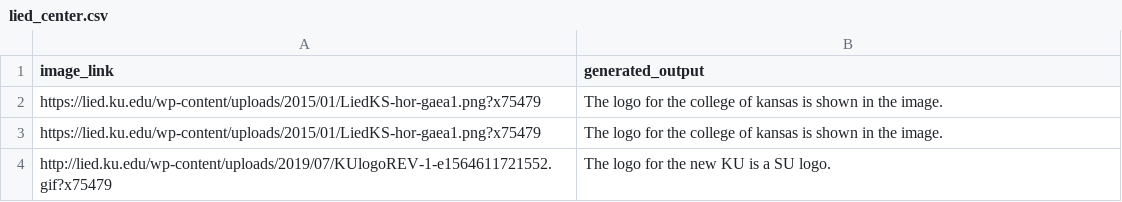
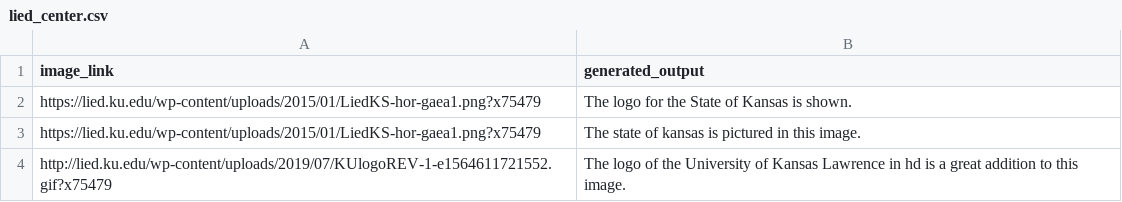
Before and after one commit to kaicachen/Alt-Text-Admiral, a CSV file: lied_center.csv, drawn as a sheet.

```diff
--- a/lied_center.csv
+++ b/lied_center.csv
@@ -1,4 +1,4 @@
 image_link,generated_output
-https://lied.ku.edu/wp-content/uploads/2015/01/LiedKS-hor-gaea1.png?x75479,The logo for the college of kansas is shown in the image.
-https://lied.ku.edu/wp-content/uploads/2015/01/LiedKS-hor-gaea1.png?x75479,The logo for the college of kansas is shown in the image.
-http://lied.ku.edu/wp-content/uploads/2019/07/KUlogoREV-1-e1564611721552.gif?x75479,The logo for the new KU is a SU logo.
+https://lied.ku.edu/wp-content/uploads/2015/01/LiedKS-hor-gaea1.png?x75479,The logo for the State of Kansas is shown.
+https://lied.ku.edu/wp-content/uploads/2015/01/LiedKS-hor-gaea1.png?x75479,The state of kansas is pictured in this image.
+http://lied.ku.edu/wp-content/uploads/2019/07/KUlogoREV-1-e1564611721552.gif?x75479,The logo of the University of Kansas Lawrence in hd is a great addition to this image.
```
Also changed, not shown: 7 other files.
